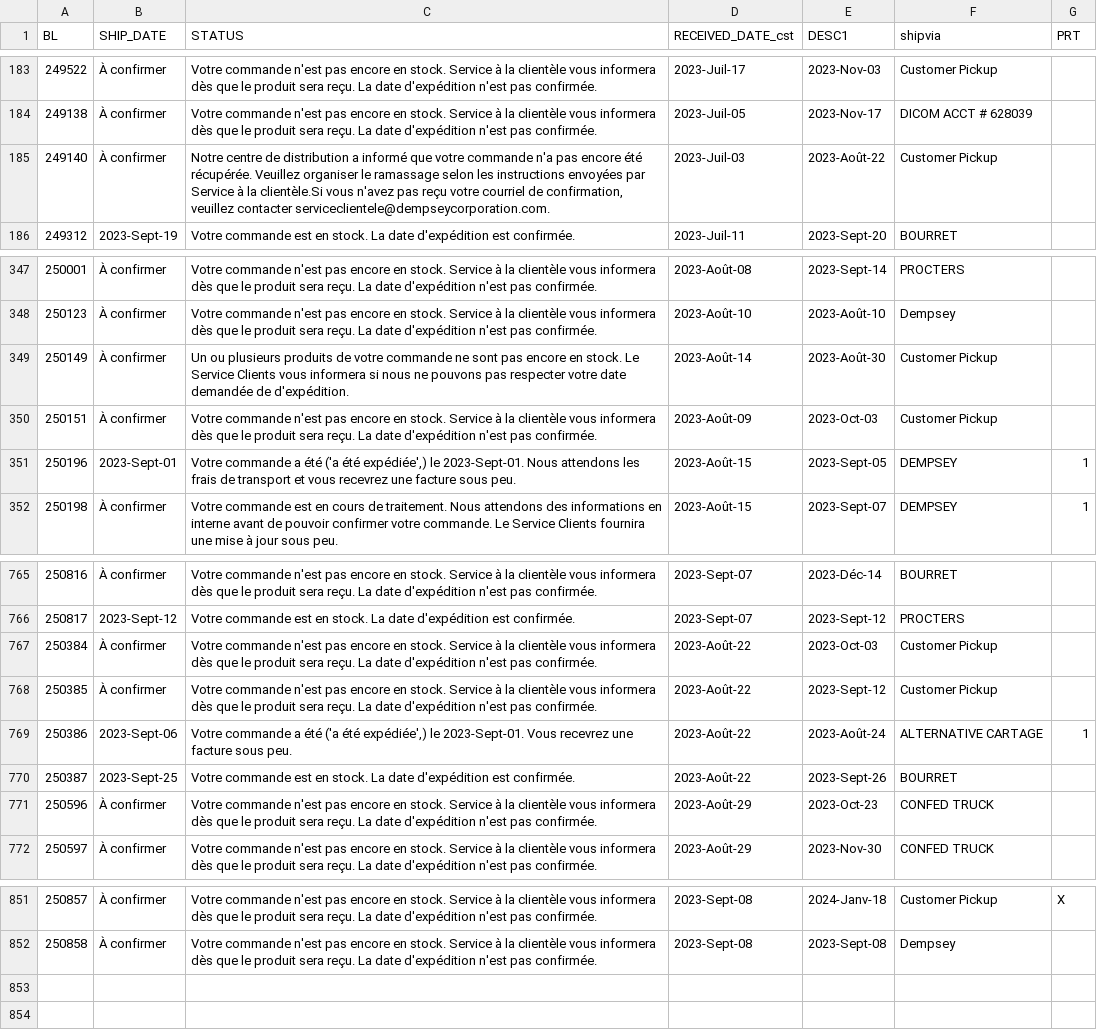
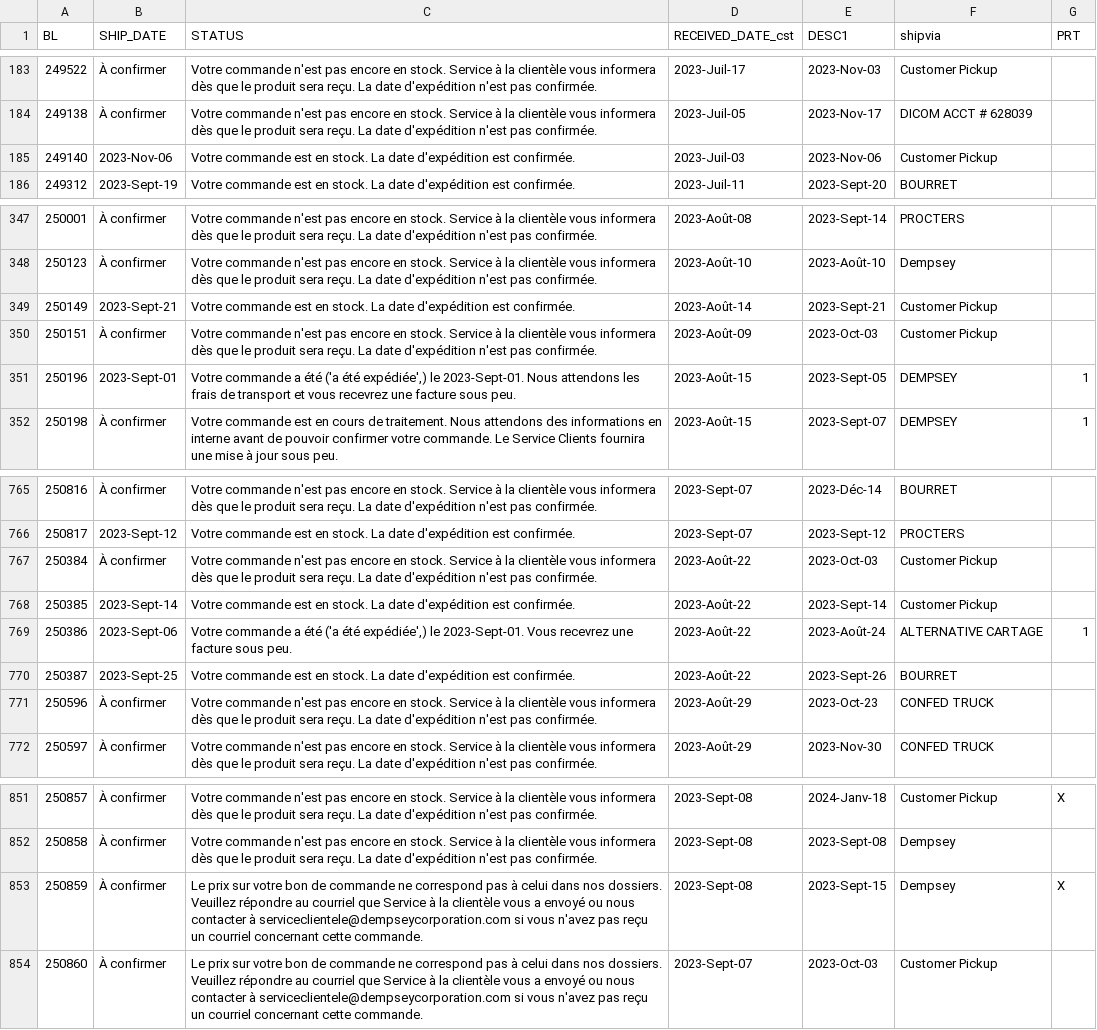
Before and after one commit to dempseysystems/dempseysystems.github.io, a CSV file: shipments-french - Dempsey Canada.csv, drawn as a sheet; only a part is shown, gaps mark what is left out.

```diff
--- a/shipments-french - Dempsey Canada.csv
+++ b/shipments-french - Dempsey Canada.csv
@@ -184,3 +184,3 @@ BL,SHIP_DATE,STATUS,RECEIVED_DATE_cst,DESC1,shipvia,PRT
 249138,À confirmer,Votre commande n'est pas encore en stock. Service à la clientèle vous informera dès que le produit sera reçu. La date d'expédition n'est pas confirmée.,2023-Juil-05,2023-Nov-17,DICOM ACCT # 628039,
-249140,À confirmer,"Notre centre de distribution a informé que votre commande n'a pas encore été récupérée. Veuillez organiser le ramassage selon les instructions envoyées par Service à la clientèle.Si vous n'avez pas reçu votre courriel de confirmation, veuillez contacter serviceclientele@dempseycorporation.com.",2023-Juil-03,2023-Août-22,Customer Pickup,
+249140,2023-Nov-06,Votre commande est en stock. La date d'expédition est confirmée.,2023-Juil-03,2023-Nov-06,Customer Pickup,
 249312,2023-Sept-19,Votre commande est en stock. La date d'expédition est confirmée.,2023-Juil-11,2023-Sept-20,BOURRET,
@@ -348,3 +348,3 @@ BL,SHIP_DATE,STATUS,RECEIVED_DATE_cst,DESC1,shipvia,PRT
 250123,À confirmer,Votre commande n'est pas encore en stock. Service à la clientèle vous informera dès que le produit sera reçu. La date d'expédition n'est pas confirmée.,2023-Août-10,2023-Août-10,Dempsey,
-250149,À confirmer,Un ou plusieurs produits de votre commande ne sont pas encore en stock. Le Service Clients vous informera si nous ne pouvons pas respecter votre date demandée de d'expédition.,2023-Août-14,2023-Août-30,Customer Pickup,
+250149,2023-Sept-21,Votre commande est en stock. La date d'expédition est confirmée.,2023-Août-14,2023-Sept-21,Customer Pickup,
 250151,À confirmer,Votre commande n'est pas encore en stock. Service à la clientèle vous informera dès que le produit sera reçu. La date d'expédition n'est pas confirmée.,2023-Août-09,2023-Oct-03,Customer Pickup,
@@ -767,3 +767,3 @@ BL,SHIP_DATE,STATUS,RECEIVED_DATE_cst,DESC1,shipvia,PRT
 250384,À confirmer,Votre commande n'est pas encore en stock. Service à la clientèle vous informera dès que le produit sera reçu. La date d'expédition n'est pas confirmée.,2023-Août-22,2023-Oct-03,Customer Pickup,
-250385,À confirmer,Votre commande n'est pas encore en stock. Service à la clientèle vous informera dès que le produit sera reçu. La date d'expédition n'est pas confirmée.,2023-Août-22,2023-Sept-12,Customer Pickup,
+250385,2023-Sept-14,Votre commande est en stock. La date d'expédition est confirmée.,2023-Août-22,2023-Sept-14,Customer Pickup,
 250386,2023-Sept-06,"Votre commande a été ('a été expédiée',) le 2023-Sept-01. Vous recevrez une facture sous peu.",2023-Août-22,2023-Août-24,ALTERNATIVE CARTAGE,1
@@ -852 +852,3 @@ BL,SHIP_DATE,STATUS,RECEIVED_DATE_cst,DESC1,shipvia,PRT
 250858,À confirmer,Votre commande n'est pas encore en stock. Service à la clientèle vous informera dès que le produit sera reçu. La date d'expédition n'est pas confirmée.,2023-Sept-08,2023-Sept-08,Dempsey,
+250859,À confirmer,Le prix sur votre bon de commande ne correspond pas à celui dans nos dossiers. Veuillez répondre au courriel que Service à la clientèle vous a envoyé ou nous contacter à serviceclientele@dempseycorporation.com si vous n'avez pas reçu un courriel concernant cette commande.,2023-Sept-08,2023-Sept-15,Dempsey,X
+250860,À confirmer,Le prix sur votre bon de commande ne correspond pas à celui dans nos dossiers. Veuillez répondre au courriel que Service à la clientèle vous a envoyé ou nous contacter à serviceclientele@dempseycorporation.com si vous n'avez pas reçu un courriel concernant cette commande.,2023-Sept-07,2023-Oct-03,Customer Pickup,
```
Also changed, not shown: ordhfile-french - Dempsey US.csv, shipments - Dempsey Canada.csv, 5 other files.
